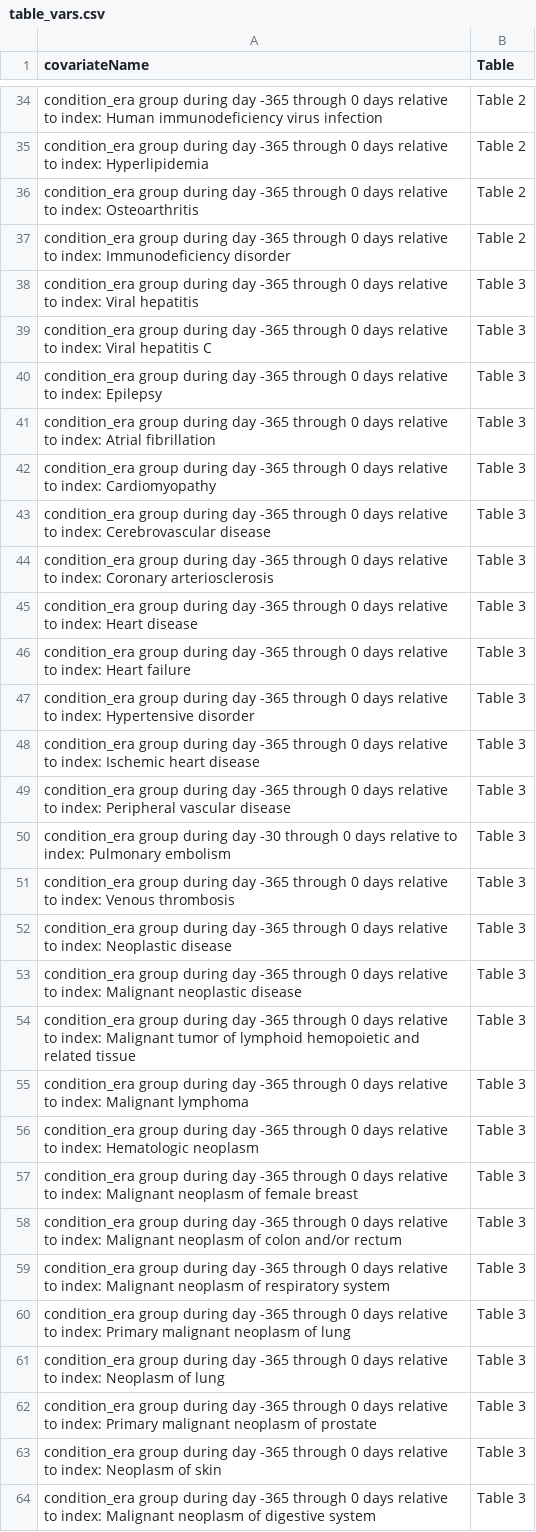
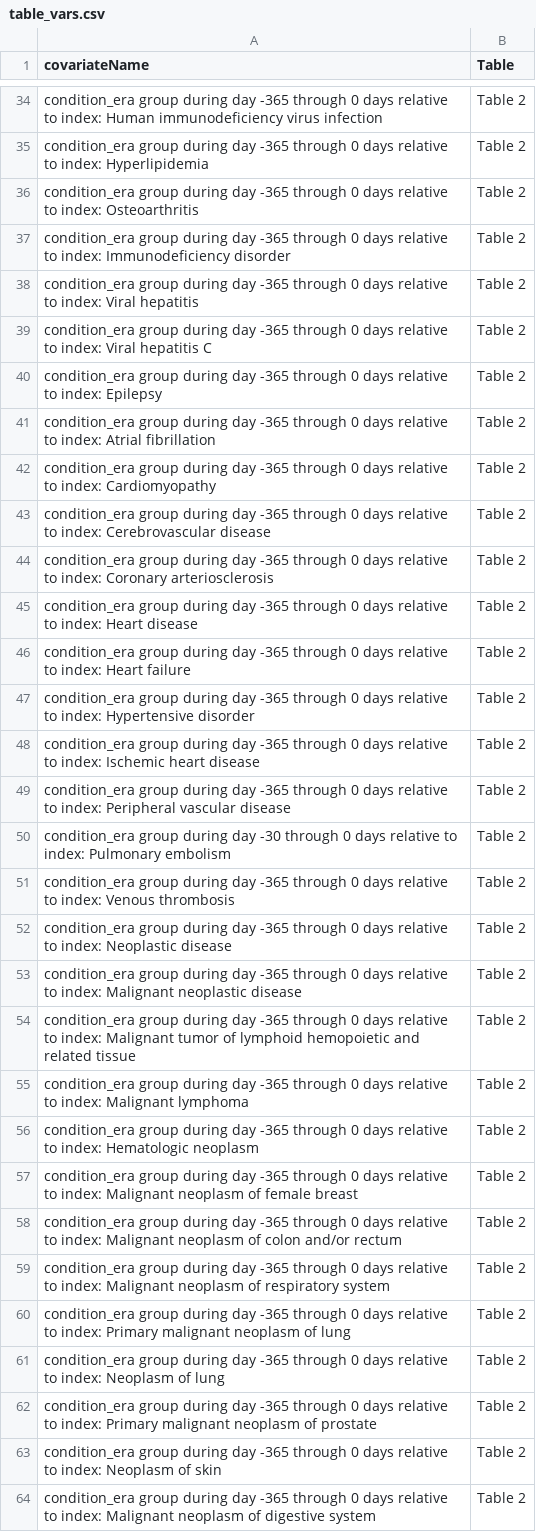
Before and after one commit to anthonysena/OHDSI-COVID19-HopitalisationsCharacterisation, a CSV file: summarising results from OHDSI network/table_vars.csv, drawn as a sheet; only a part is shown, gaps mark what is left out; the diff covers the shown part only.

Commit message:
updated

```diff
--- a/summarising results from OHDSI network/table_vars.csv
+++ b/summarising results from OHDSI network/table_vars.csv
@@ -37,28 +37,28 @@ condition_era group during day -365 through 0 days relative to index: Osteoarthr
 condition_era group during day -365 through 0 days relative to index: Immunodeficiency disorder,Table 2
-condition_era group during day -365 through 0 days relative to index: Viral hepatitis,Table 3
-condition_era group during day -365 through 0 days relative to index: Viral hepatitis C,Table 3
-condition_era group during day -365 through 0 days relative to index: Epilepsy,Table 3
-condition_era group during day -365 through 0 days relative to index: Atrial fibrillation,Table 3
-condition_era group during day -365 through 0 days relative to index: Cardiomyopathy,Table 3
-condition_era group during day -365 through 0 days relative to index: Cerebrovascular disease,Table 3
-condition_era group during day -365 through 0 days relative to index: Coronary arteriosclerosis,Table 3
-condition_era group during day -365 through 0 days relative to index: Heart disease,Table 3
-condition_era group during day -365 through 0 days relative to index: Heart failure,Table 3
-condition_era group during day -365 through 0 days relative to index: Hypertensive disorder,Table 3
-condition_era group during day -365 through 0 days relative to index: Ischemic heart disease,Table 3
-condition_era group during day -365 through 0 days relative to index: Peripheral vascular disease,Table 3
-condition_era group during day -30 through 0 days relative to index: Pulmonary embolism,Table 3
-condition_era group during day -365 through 0 days relative to index: Venous thrombosis,Table 3
-condition_era group during day -365 through 0 days relative to index: Neoplastic disease,Table 3
-condition_era group during day -365 through 0 days relative to index: Malignant neoplastic disease,Table 3
-condition_era group during day -365 through 0 days relative to index: Malignant tumor of lymphoid hemopoietic and related tissue,Table 3
-condition_era group during day -365 through 0 days relative to index: Malignant lymphoma,Table 3
-condition_era group during day -365 through 0 days relative to index: Hematologic neoplasm,Table 3
-condition_era group during day -365 through 0 days relative to index: Malignant neoplasm of female breast,Table 3
-condition_era group during day -365 through 0 days relative to index: Malignant neoplasm of colon and/or rectum,Table 3
-condition_era group during day -365 through 0 days relative to index: Malignant neoplasm of respiratory system,Table 3
-condition_era group during day -365 through 0 days relative to index: Primary malignant neoplasm of lung,Table 3
-condition_era group during day -365 through 0 days relative to index: Neoplasm of lung,Table 3
-condition_era group during day -365 through 0 days relative to index: Primary malignant neoplasm of prostate,Table 3
-condition_era group during day -365 through 0 days relative to index: Neoplasm of skin,Table 3
-condition_era group during day -365 through 0 days relative to index: Malignant neoplasm of digestive system,Table 3
+condition_era group during day -365 through 0 days relative to index: Viral hepatitis,Table 2
+condition_era group during day -365 through 0 days relative to index: Viral hepatitis C,Table 2
+condition_era group during day -365 through 0 days relative to index: Epilepsy,Table 2
+condition_era group during day -365 through 0 days relative to index: Atrial fibrillation,Table 2
+condition_era group during day -365 through 0 days relative to index: Cardiomyopathy,Table 2
+condition_era group during day -365 through 0 days relative to index: Cerebrovascular disease,Table 2
+condition_era group during day -365 through 0 days relative to index: Coronary arteriosclerosis,Table 2
+condition_era group during day -365 through 0 days relative to index: Heart disease,Table 2
+condition_era group during day -365 through 0 days relative to index: Heart failure,Table 2
+condition_era group during day -365 through 0 days relative to index: Hypertensive disorder,Table 2
+condition_era group during day -365 through 0 days relative to index: Ischemic heart disease,Table 2
+condition_era group during day -365 through 0 days relative to index: Peripheral vascular disease,Table 2
+condition_era group during day -30 through 0 days relative to index: Pulmonary embolism,Table 2
+condition_era group during day -365 through 0 days relative to index: Venous thrombosis,Table 2
+condition_era group during day -365 through 0 days relative to index: Neoplastic disease,Table 2
+condition_era group during day -365 through 0 days relative to index: Malignant neoplastic disease,Table 2
+condition_era group during day -365 through 0 days relative to index: Malignant tumor of lymphoid hemopoietic and related tissue,Table 2
+condition_era group during day -365 through 0 days relative to index: Malignant lymphoma,Table 2
+condition_era group during day -365 through 0 days relative to index: Hematologic neoplasm,Table 2
+condition_era group during day -365 through 0 days relative to index: Malignant neoplasm of female breast,Table 2
+condition_era group during day -365 through 0 days relative to index: Malignant neoplasm of colon and/or rectum,Table 2
+condition_era group during day -365 through 0 days relative to index: Malignant neoplasm of respiratory system,Table 2
+condition_era group during day -365 through 0 days relative to index: Primary malignant neoplasm of lung,Table 2
+condition_era group during day -365 through 0 days relative to index: Neoplasm of lung,Table 2
+condition_era group during day -365 through 0 days relative to index: Primary malignant neoplasm of prostate,Table 2
+condition_era group during day -365 through 0 days relative to index: Neoplasm of skin,Table 2
+condition_era group during day -365 through 0 days relative to index: Malignant neoplasm of digestive system,Table 2
```
Also changed, not shown: 49 added rows and 44 edited cells elsewhere in this file.
